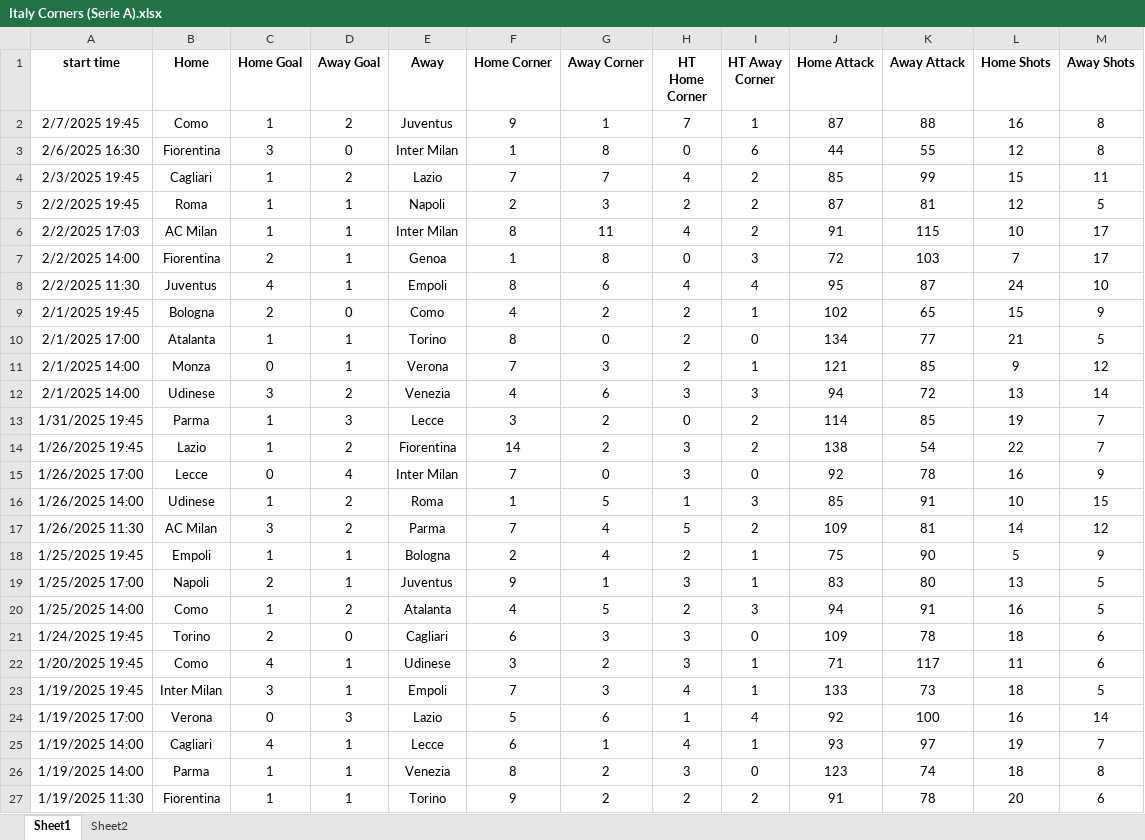
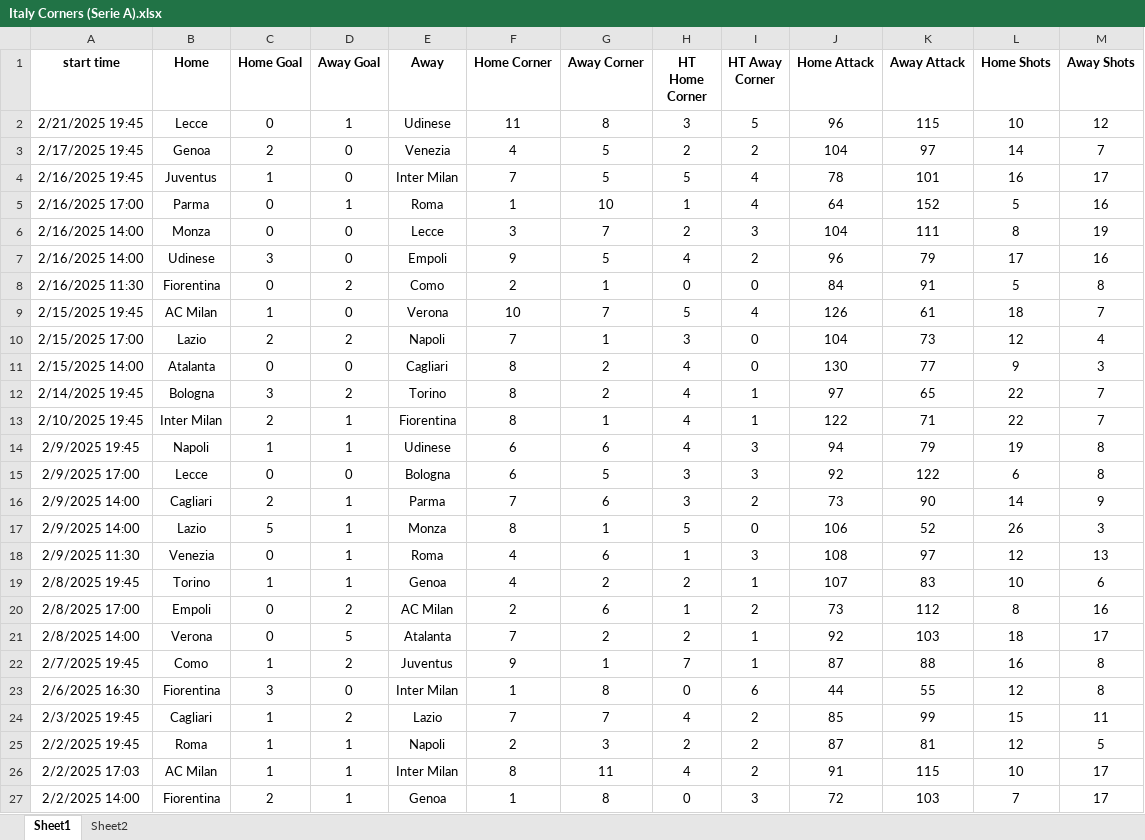
Before and after one commit to Mrsebitas32/Italy_FullTime, an Excel workbook: Italy Corners (Serie A).xlsx, sheet Sheet1, drawn as a sheet; only a part is shown; the shorter side is filled out with more unchanged rows; values as stored, in another font and other column widths than the file's, no borders; the diff names each change by its address in the sheet, - before the commit and + after, or states it on an @@ line.

Commit message:
Add files via upload

```diff
--- a/Italy Corners (Serie A).xlsx (sheet Sheet1)
+++ b/Italy Corners (Serie A).xlsx (sheet Sheet1)
+row 2: 2/21/2025 19:45 | Lecce | 0 | 1 | Udinese | 11 | 8 | 3 | 5 | 96 | 115 | 10 | 12
+row 3: 2/17/2025 19:45 | Genoa | 2 | 0 | Venezia | 4 | 5 | 2 | 2 | 104 | 97 | 14 | 7
+row 4: 2/16/2025 19:45 | Juventus | 1 | 0 | Inter Milan | 7 | 5 | 5 | 4 | 78 | 101 | 16 | 17
+row 5: 2/16/2025 17:00 | Parma | 0 | 1 | Roma | 1 | 10 | 1 | 4 | 64 | 152 | 5 | 16
+row 6: 2/16/2025 14:00 | Monza | 0 | 0 | Lecce | 3 | 7 | 2 | 3 | 104 | 111 | 8 | 19
+row 7: 2/16/2025 14:00 | Udinese | 3 | 0 | Empoli | 9 | 5 | 4 | 2 | 96 | 79 | 17 | 16
+row 8: 2/16/2025 11:30 | Fiorentina | 0 | 2 | Como | 2 | 1 | 0 | 0 | 84 | 91 | 5 | 8
+row 9: 2/15/2025 19:45 | AC Milan | 1 | 0 | Verona | 10 | 7 | 5 | 4 | 126 | 61 | 18 | 7
+row 10: 2/15/2025 17:00 | Lazio | 2 | 2 | Napoli | 7 | 1 | 3 | 0 | 104 | 73 | 12 | 4
+row 11: 2/15/2025 14:00 | Atalanta | 0 | 0 | Cagliari | 8 | 2 | 4 | 0 | 130 | 77 | 9 | 3
+row 12: 2/14/2025 19:45 | Bologna | 3 | 2 | Torino | 8 | 2 | 4 | 1 | 97 | 65 | 22 | 7
+row 13: 2/10/2025 19:45 | Inter Milan | 2 | 1 | Fiorentina | 8 | 1 | 4 | 1 | 122 | 71 | 22 | 7
+row 14: 2/9/2025 19:45 | Napoli | 1 | 1 | Udinese | 6 | 6 | 4 | 3 | 94 | 79 | 19 | 8
+row 15: 2/9/2025 17:00 | Lecce | 0 | 0 | Bologna | 6 | 5 | 3 | 3 | 92 | 122 | 6 | 8
+row 16: 2/9/2025 14:00 | Cagliari | 2 | 1 | Parma | 7 | 6 | 3 | 2 | 73 | 90 | 14 | 9
+row 17: 2/9/2025 14:00 | Lazio | 5 | 1 | Monza | 8 | 1 | 5 | 0 | 106 | 52 | 26 | 3
+row 18: 2/9/2025 11:30 | Venezia | 0 | 1 | Roma | 4 | 6 | 1 | 3 | 108 | 97 | 12 | 13
+row 19: 2/8/2025 19:45 | Torino | 1 | 1 | Genoa | 4 | 2 | 2 | 1 | 107 | 83 | 10 | 6
+row 20: 2/8/2025 17:00 | Empoli | 0 | 2 | AC Milan | 2 | 6 | 1 | 2 | 73 | 112 | 8 | 16
+row 21: 2/8/2025 14:00 | Verona | 0 | 5 | Atalanta | 7 | 2 | 2 | 1 | 92 | 103 | 18 | 17
```
